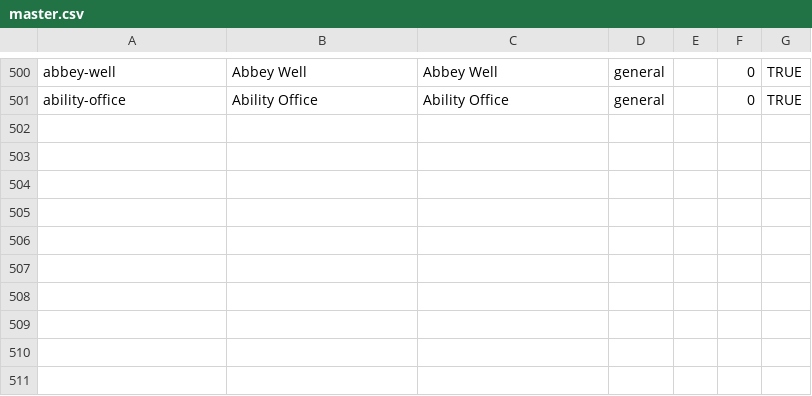
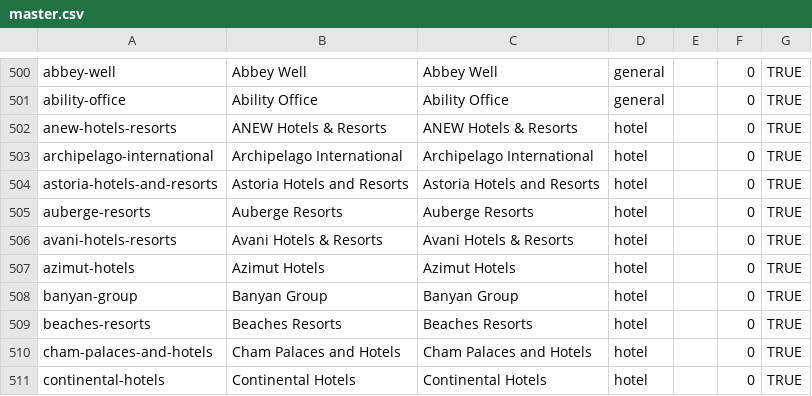
Before and after one commit to wqf2956041-star/pinpai-ai-in, a CSV file: master.csv, drawn as a sheet; only a part is shown, gaps mark what is left out.

Commit message:
batch add 10 brands: ANEW Hotels & Resorts, Archipelago International, Astoria Hotels and Resorts, Auberge Resorts, Avani Hotels & Resorts, Azimut Hotels, Banyan Group, Beaches Resorts, Cham Palaces and Hotels, Continental Hotels

```diff
--- a/master.csv
+++ b/master.csv
@@ -501 +501,11 @@ abbey-well|Abbey Well|Abbey Well|general||0|TRUE
 ability-office|Ability Office|Ability Office|general||0|TRUE
+anew-hotels-resorts|ANEW Hotels & Resorts|ANEW Hotels & Resorts|hotel||0|TRUE
+archipelago-international|Archipelago International|Archipelago International|hotel||0|TRUE
+astoria-hotels-and-resorts|Astoria Hotels and Resorts|Astoria Hotels and Resorts|hotel||0|TRUE
+auberge-resorts|Auberge Resorts|Auberge Resorts|hotel||0|TRUE
+avani-hotels-resorts|Avani Hotels & Resorts|Avani Hotels & Resorts|hotel||0|TRUE
+azimut-hotels|Azimut Hotels|Azimut Hotels|hotel||0|TRUE
+banyan-group|Banyan Group|Banyan Group|hotel||0|TRUE
+beaches-resorts|Beaches Resorts|Beaches Resorts|hotel||0|TRUE
+cham-palaces-and-hotels|Cham Palaces and Hotels|Cham Palaces and Hotels|hotel||0|TRUE
+continental-hotels|Continental Hotels|Continental Hotels|hotel||0|TRUE
```
Also changed, not shown: 24 other files.
